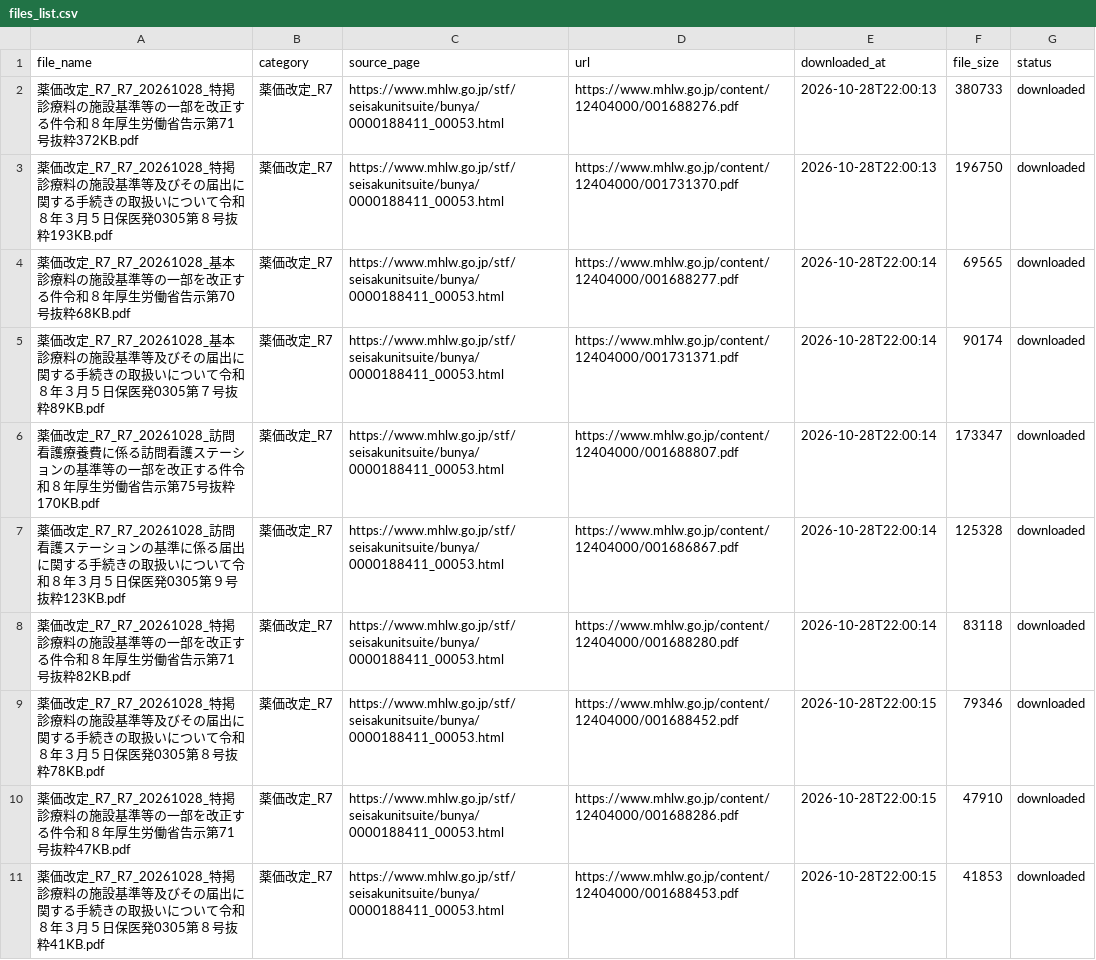
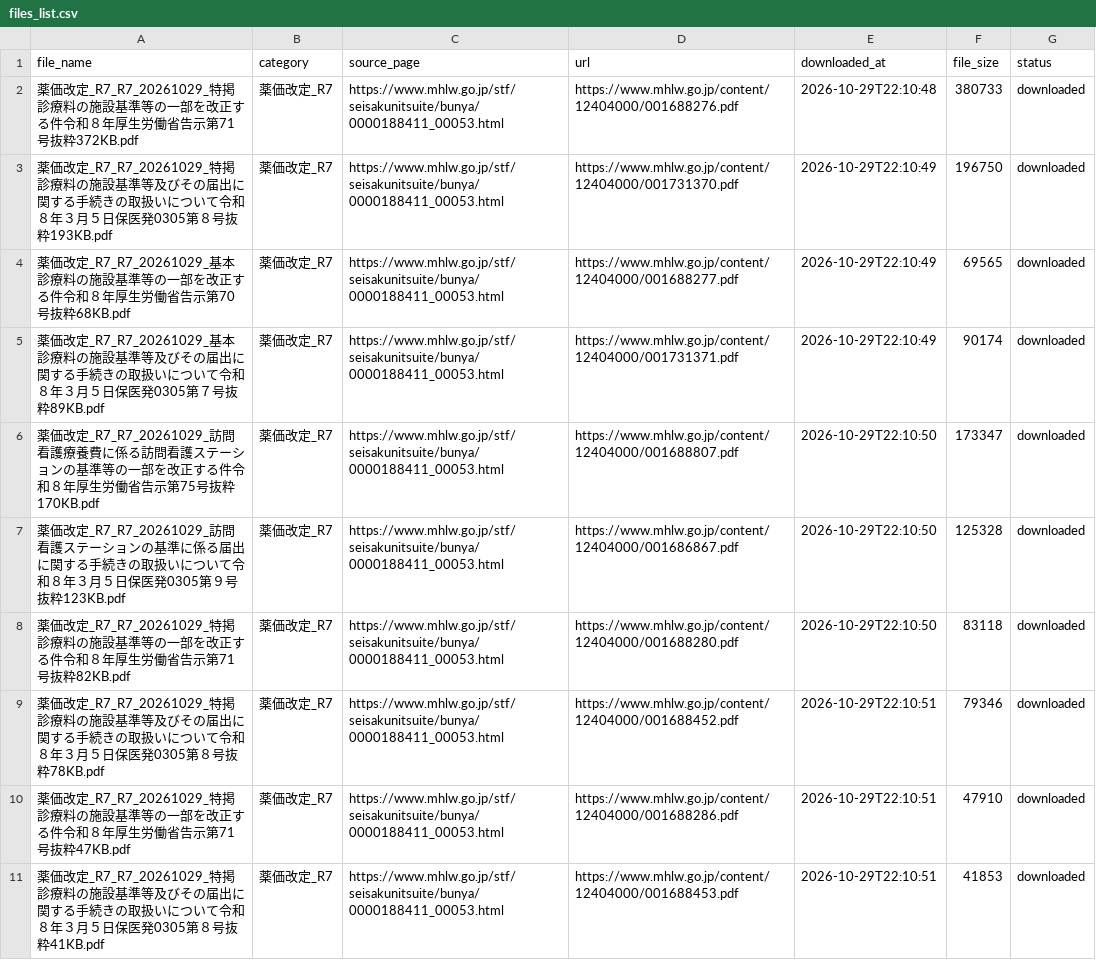
Before and after one commit to yuki0717-hub/shinryouhoshu-download-tool, a CSV file: output/ai-shinryou-db/data/files_list.csv, drawn as a sheet; only a part is shown; the diff covers the shown part only.

```diff
--- a/output/ai-shinryou-db/data/files_list.csv
+++ b/output/ai-shinryou-db/data/files_list.csv
@@ -1,11 +1,11 @@
 file_name,category,source_page,url,downloaded_at,file_size,status
-薬価改定_R7_R7_20261028_特掲診療料の施設基準等の一部を改正する件令和８年厚生労働省告示第71号抜粋372KB.pdf,薬価改定_R7,https://www.mhlw.go.jp/stf/seisakunitsuite/bunya/0000188411_00053.html,https://www.mhlw.go.jp/content/12404000/001688276.pdf,2026-10-28T22:00:13,380733,downloaded
-薬価改定_R7_R7_20261028_特掲診療料の施設基準等及びその届出に関する手続きの取扱いについて令和８年３月５日保医発0305第８号抜粋193KB.pdf,薬価改定_R7,https://www.mhlw.go.jp/stf/seisakunitsuite/bunya/0000188411_00053.html,https://www.mhlw.go.jp/content/12404000/001731370.pdf,2026-10-28T22:00:13,196750,downloaded
-薬価改定_R7_R7_20261028_基本診療料の施設基準等の一部を改正する件令和８年厚生労働省告示第70号抜粋68KB.pdf,薬価改定_R7,https://www.mhlw.go.jp/stf/seisakunitsuite/bunya/0000188411_00053.html,https://www.mhlw.go.jp/content/12404000/001688277.pdf,2026-10-28T22:00:14,69565,downloaded
-薬価改定_R7_R7_20261028_基本診療料の施設基準等及びその届出に関する手続きの取扱いについて令和８年３月５日保医発0305第７号抜粋89KB.pdf,薬価改定_R7,https://www.mhlw.go.jp/stf/seisakunitsuite/bunya/0000188411_00053.html,https://www.mhlw.go.jp/content/12404000/001731371.pdf,2026-10-28T22:00:14,90174,downloaded
-薬価改定_R7_R7_20261028_訪問看護療養費に係る訪問看護ステーションの基準等の一部を改正する件令和８年厚生労働省告示第75号抜粋170KB.pdf,薬価改定_R7,https://www.mhlw.go.jp/stf/seisakunitsuite/bunya/0000188411_00053.html,https://www.mhlw.go.jp/content/12404000/001688807.pdf,2026-10-28T22:00:14,173347,downloaded
-薬価改定_R7_R7_20261028_訪問看護ステーションの基準に係る届出に関する手続きの取扱いについて令和８年３月５日保医発0305第９号抜粋123KB.pdf,薬価改定_R7,https://www.mhlw.go.jp/stf/seisakunitsuite/bunya/0000188411_00053.html,https://www.mhlw.go.jp/content/12404000/001686867.pdf,2026-10-28T22:00:14,125328,downloaded
-薬価改定_R7_R7_20261028_特掲診療料の施設基準等の一部を改正する件令和８年厚生労働省告示第71号抜粋82KB.pdf,薬価改定_R7,https://www.mhlw.go.jp/stf/seisakunitsuite/bunya/0000188411_00053.html,https://www.mhlw.go.jp/content/12404000/001688280.pdf,2026-10-28T22:00:14,83118,downloaded
-薬価改定_R7_R7_20261028_特掲診療料の施設基準等及びその届出に関する手続きの取扱いについて令和８年３月５日保医発0305第８号抜粋78KB.pdf,薬価改定_R7,https://www.mhlw.go.jp/stf/seisakunitsuite/bunya/0000188411_00053.html,https://www.mhlw.go.jp/content/12404000/001688452.pdf,2026-10-28T22:00:15,79346,downloaded
-薬価改定_R7_R7_20261028_特掲診療料の施設基準等の一部を改正する件令和８年厚生労働省告示第71号抜粋47KB.pdf,薬価改定_R7,https://www.mhlw.go.jp/stf/seisakunitsuite/bunya/0000188411_00053.html,https://www.mhlw.go.jp/content/12404000/001688286.pdf,2026-10-28T22:00:15,47910,downloaded
-薬価改定_R7_R7_20261028_特掲診療料の施設基準等及びその届出に関する手続きの取扱いについて令和８年３月５日保医発0305第８号抜粋41KB.pdf,薬価改定_R7,https://www.mhlw.go.jp/stf/seisakunitsuite/bunya/0000188411_00053.html,https://www.mhlw.go.jp/content/12404000/001688453.pdf,2026-10-28T22:00:15,41853,downloaded
+薬価改定_R7_R7_20261029_特掲診療料の施設基準等の一部を改正する件令和８年厚生労働省告示第71号抜粋372KB.pdf,薬価改定_R7,https://www.mhlw.go.jp/stf/seisakunitsuite/bunya/0000188411_00053.html,https://www.mhlw.go.jp/content/12404000/001688276.pdf,2026-10-29T22:10:48,380733,downloaded
+薬価改定_R7_R7_20261029_特掲診療料の施設基準等及びその届出に関する手続きの取扱いについて令和８年３月５日保医発0305第８号抜粋193KB.pdf,薬価改定_R7,https://www.mhlw.go.jp/stf/seisakunitsuite/bunya/0000188411_00053.html,https://www.mhlw.go.jp/content/12404000/001731370.pdf,2026-10-29T22:10:49,196750,downloaded
+薬価改定_R7_R7_20261029_基本診療料の施設基準等の一部を改正する件令和８年厚生労働省告示第70号抜粋68KB.pdf,薬価改定_R7,https://www.mhlw.go.jp/stf/seisakunitsuite/bunya/0000188411_00053.html,https://www.mhlw.go.jp/content/12404000/001688277.pdf,2026-10-29T22:10:49,69565,downloaded
+薬価改定_R7_R7_20261029_基本診療料の施設基準等及びその届出に関する手続きの取扱いについて令和８年３月５日保医発0305第７号抜粋89KB.pdf,薬価改定_R7,https://www.mhlw.go.jp/stf/seisakunitsuite/bunya/0000188411_00053.html,https://www.mhlw.go.jp/content/12404000/001731371.pdf,2026-10-29T22:10:49,90174,downloaded
+薬価改定_R7_R7_20261029_訪問看護療養費に係る訪問看護ステーションの基準等の一部を改正する件令和８年厚生労働省告示第75号抜粋170KB.pdf,薬価改定_R7,https://www.mhlw.go.jp/stf/seisakunitsuite/bunya/0000188411_00053.html,https://www.mhlw.go.jp/content/12404000/001688807.pdf,2026-10-29T22:10:50,173347,downloaded
+薬価改定_R7_R7_20261029_訪問看護ステーションの基準に係る届出に関する手続きの取扱いについて令和８年３月５日保医発0305第９号抜粋123KB.pdf,薬価改定_R7,https://www.mhlw.go.jp/stf/seisakunitsuite/bunya/0000188411_00053.html,https://www.mhlw.go.jp/content/12404000/001686867.pdf,2026-10-29T22:10:50,125328,downloaded
+薬価改定_R7_R7_20261029_特掲診療料の施設基準等の一部を改正する件令和８年厚生労働省告示第71号抜粋82KB.pdf,薬価改定_R7,https://www.mhlw.go.jp/stf/seisakunitsuite/bunya/0000188411_00053.html,https://www.mhlw.go.jp/content/12404000/001688280.pdf,2026-10-29T22:10:50,83118,downloaded
+薬価改定_R7_R7_20261029_特掲診療料の施設基準等及びその届出に関する手続きの取扱いについて令和８年３月５日保医発0305第８号抜粋78KB.pdf,薬価改定_R7,https://www.mhlw.go.jp/stf/seisakunitsuite/bunya/0000188411_00053.html,https://www.mhlw.go.jp/content/12404000/001688452.pdf,2026-10-29T22:10:51,79346,downloaded
+薬価改定_R7_R7_20261029_特掲診療料の施設基準等の一部を改正する件令和８年厚生労働省告示第71号抜粋47KB.pdf,薬価改定_R7,https://www.mhlw.go.jp/stf/seisakunitsuite/bunya/0000188411_00053.html,https://www.mhlw.go.jp/content/12404000/001688286.pdf,2026-10-29T22:10:51,47910,downloaded
+薬価改定_R7_R7_20261029_特掲診療料の施設基準等及びその届出に関する手続きの取扱いについて令和８年３月５日保医発0305第８号抜粋41KB.pdf,薬価改定_R7,https://www.mhlw.go.jp/stf/seisakunitsuite/bunya/0000188411_00053.html,https://www.mhlw.go.jp/content/12404000/001688453.pdf,2026-10-29T22:10:51,41853,downloaded
```
Also changed, not shown: 58 edited cells elsewhere in this file, output/ai-hourei-db/data/laws_index.csv, output/ai-shinryou-db/data/comprehensive_index.csv, 50 other files.
